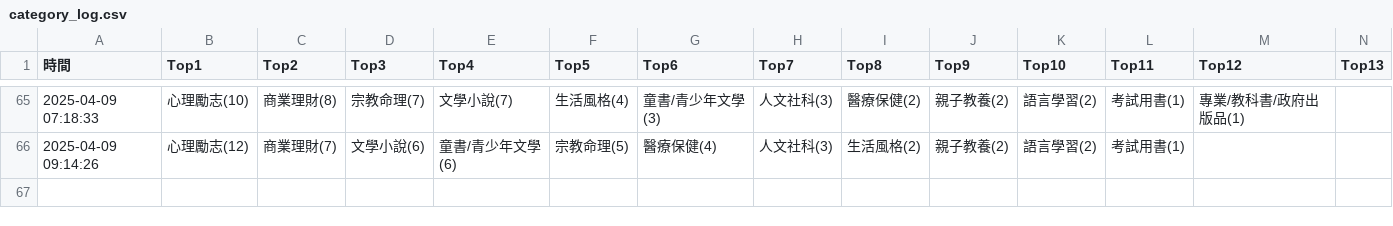
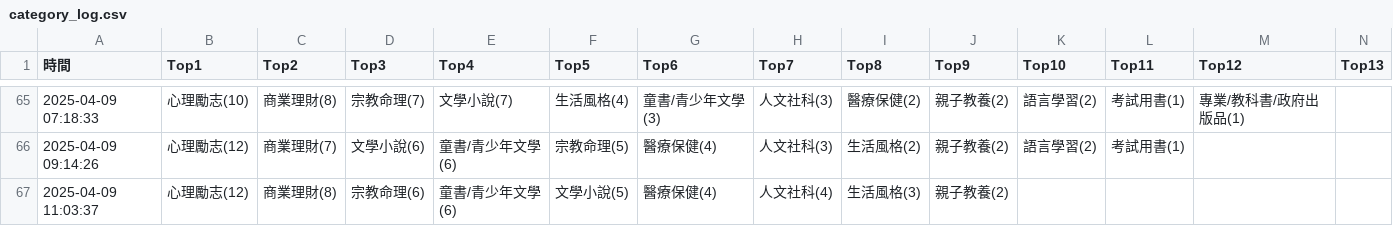
Before and after one commit to allenwhitewho/s1111409_mid, a CSV file: category_log.csv, drawn as a sheet; only a part is shown, gaps mark what is left out; rows hold the shown columns only; the diff names each change by its address in the sheet, - before the commit and + after, or states it on an @@ line.

Commit message:
chore: update CSV data from workflow every hour

```diff
--- a/category_log.csv
+++ b/category_log.csv
+row 67: 2025-04-09 11:03:37 | 心理勵志(12) | 商業理財(8) | 宗教命理(6) | 童書/青少年文學(6) | 文學小說(5) | 醫療保健(4) | 人文社科(4) | 生活風格(3) | 親子教養(2)
```
Also changed, not shown: 1 other file.
